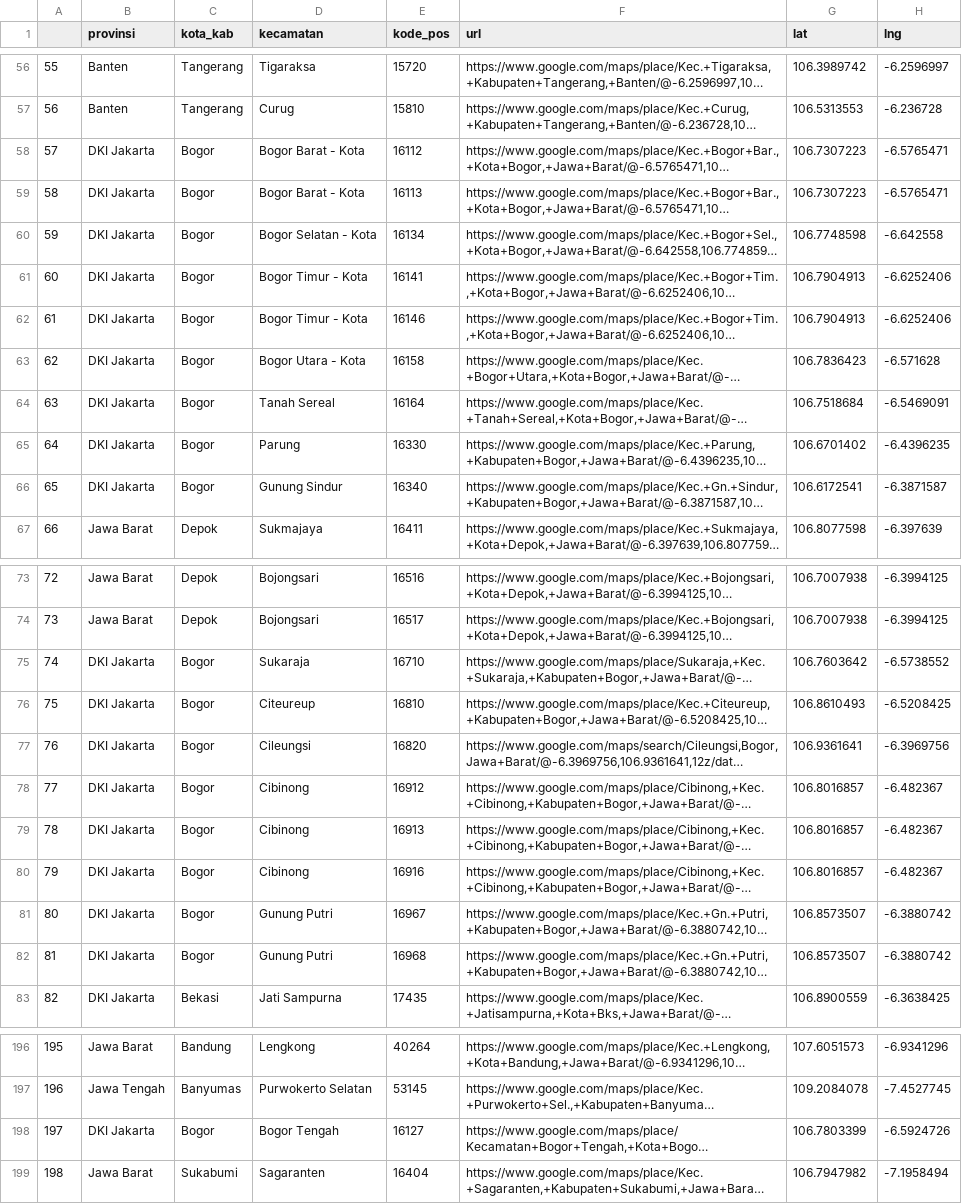
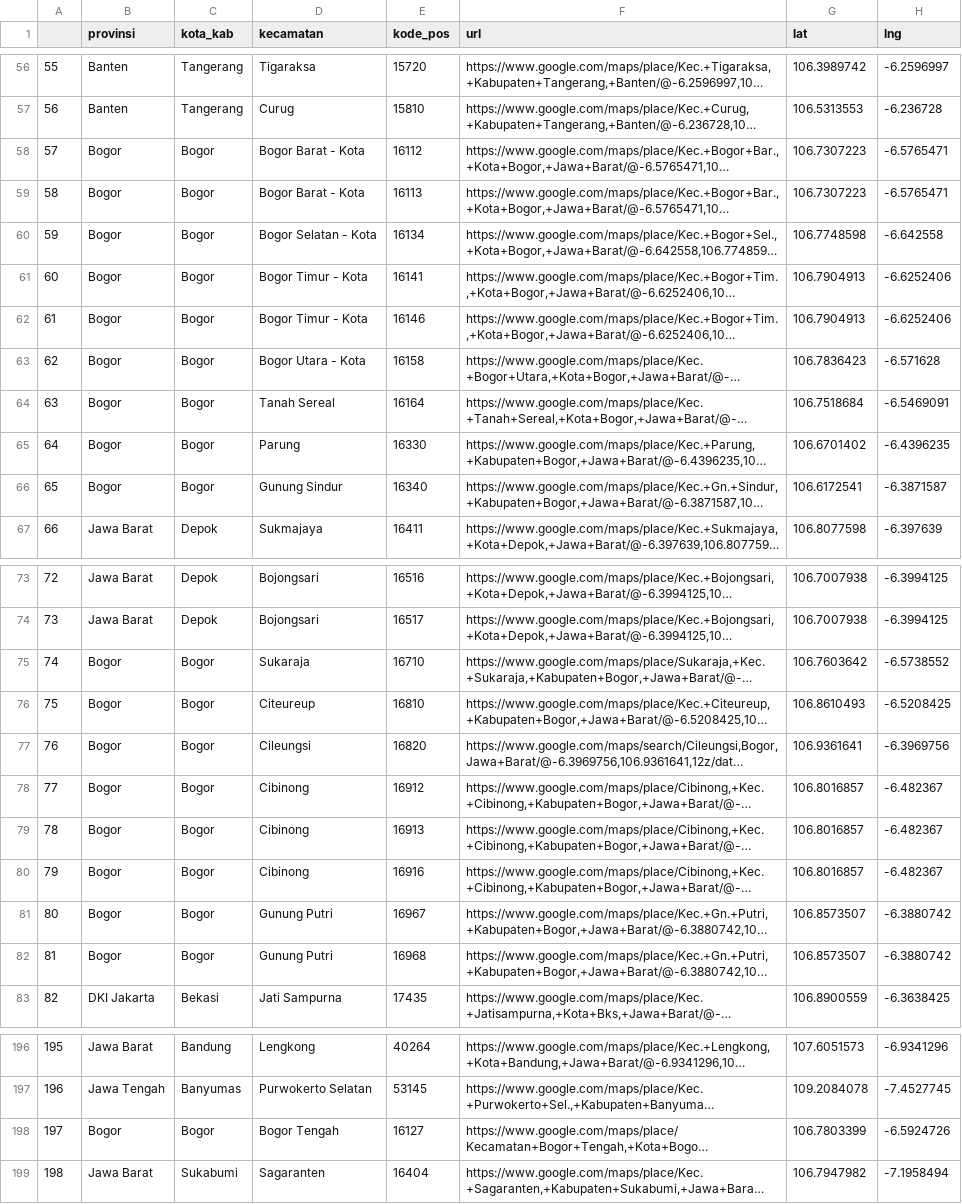
Before and after one commit to ikanx101/NTOP, a CSV file: Pilot Finale/Data Mentah/dbase kodepos longlat.csv, drawn as a sheet; only a part is shown, gaps mark what is left out; long unchanged cells end in …; the diff names each change by its address in the sheet, - before the commit and + after, or states it on an @@ line.

Commit message:
bogor jadi rute baru

```diff
--- a/Pilot Finale/Data Mentah/dbase kodepos longlat.csv
+++ b/Pilot Finale/Data Mentah/dbase kodepos longlat.csv
-B58:B66 (provinsi): DKI Jakarta
+B58:B66 (provinsi): Bogor
-B75:B82 (provinsi): DKI Jakarta
+B75:B82 (provinsi): Bogor
-B198 (provinsi): DKI Jakarta
+B198 (provinsi): Bogor
```
Also changed, not shown: 5 other files.
